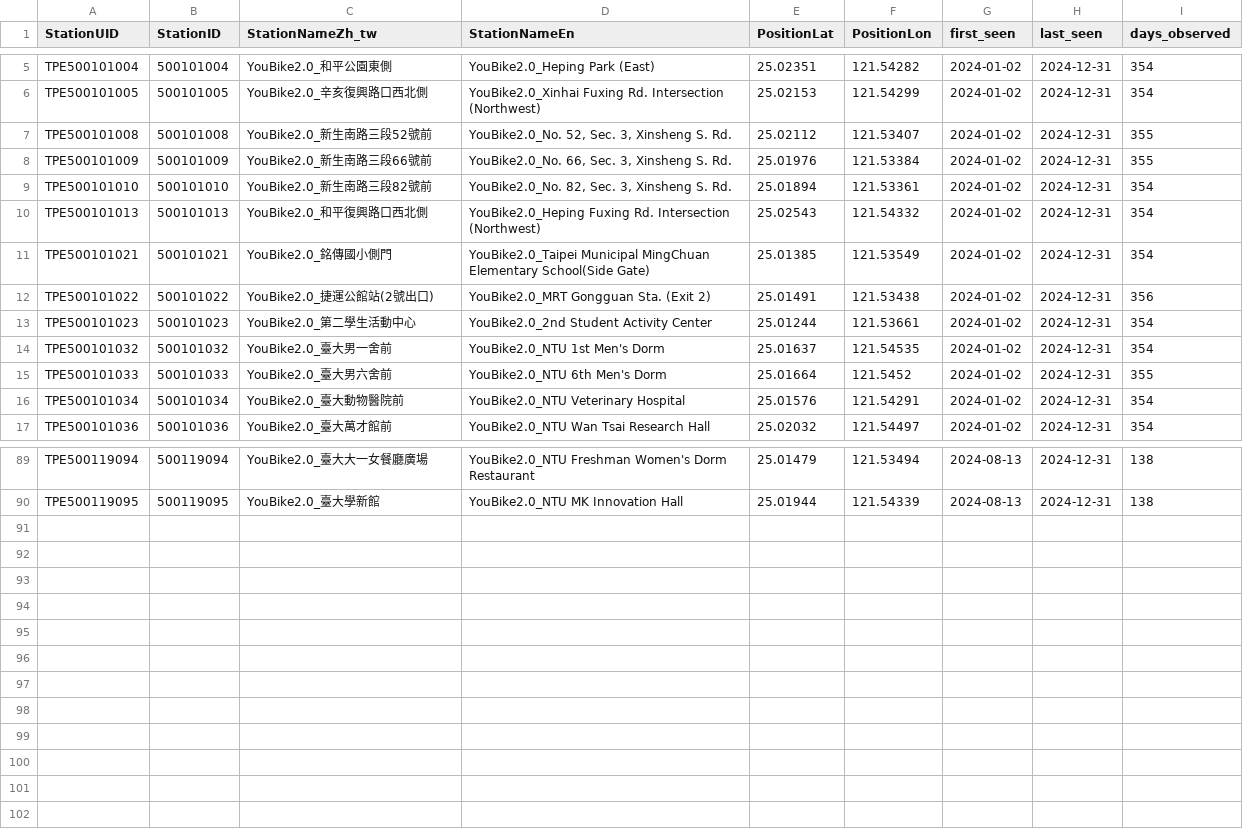
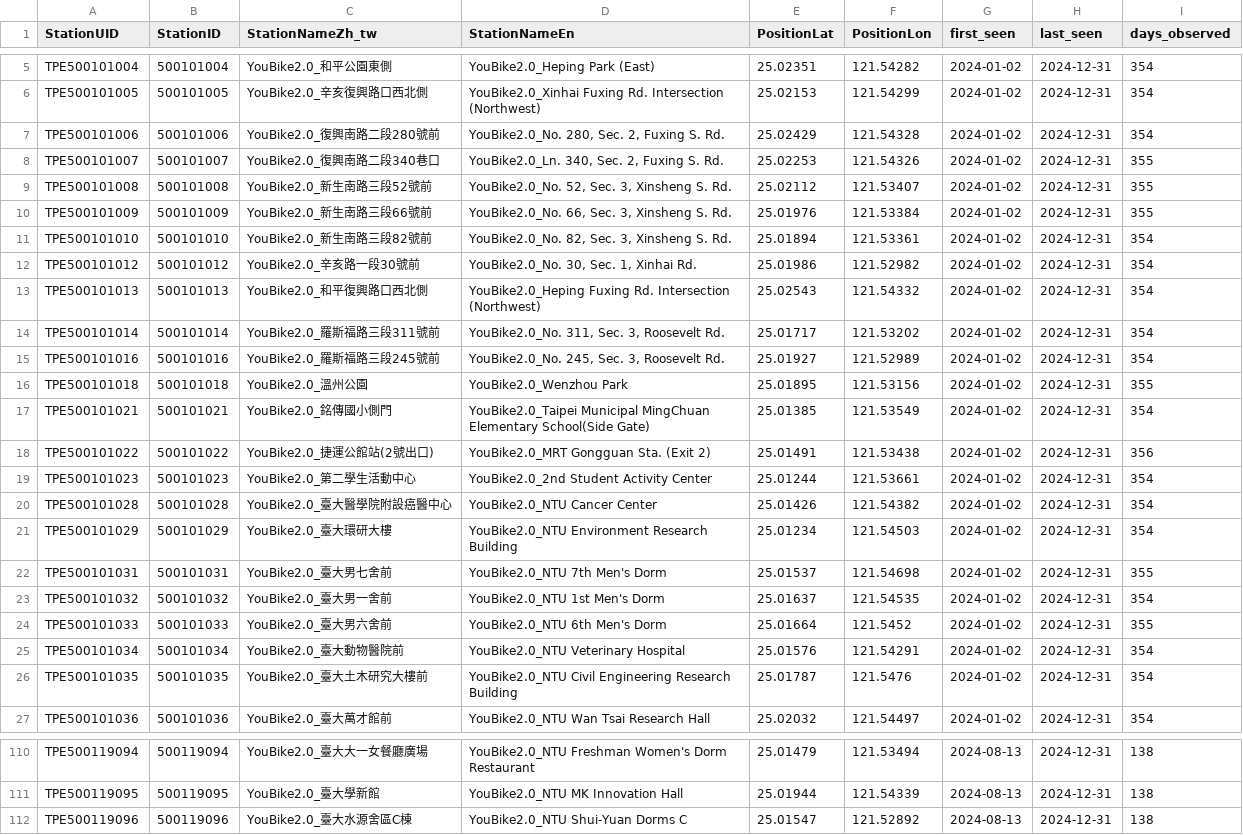
Before and after one commit to ShenTsai/DSSI2026-group-1, a CSV file: data/processed/stations_in_field.csv, drawn as a sheet; only a part is shown, gaps mark what is left out; the diff covers the shown part only; the diff names each change by its address in the sheet, - before the commit and + after, or states it on an @@ line.

```diff
--- a/data/processed/stations_in_field.csv
+++ b/data/processed/stations_in_field.csv
+row 7: TPE500101006 | 500101006 | YouBike2.0_復興南路二段280號前 | YouBike2.0_No. 280, Sec. 2, Fuxing S. Rd. | 25.02429 | 121.54328 | 2024-01-02 | 2024-12-31 | 354
+row 8: TPE500101007 | 500101007 | YouBike2.0_復興南路二段340巷口 | YouBike2.0_Ln. 340, Sec. 2, Fuxing S. Rd. | 25.02253 | 121.54326 | 2024-01-02 | 2024-12-31 | 355
+row 12: TPE500101012 | 500101012 | YouBike2.0_辛亥路一段30號前 | YouBike2.0_No. 30, Sec. 1, Xinhai Rd. | 25.01986 | 121.52982 | 2024-01-02 | 2024-12-31 | 354
+row 14: TPE500101014 | 500101014 | YouBike2.0_羅斯福路三段311號前 | YouBike2.0_No. 311, Sec. 3, Roosevelt Rd. | 25.01717 | 121.53202 | 2024-01-02 | 2024-12-31 | 354
+row 15: TPE500101016 | 500101016 | YouBike2.0_羅斯福路三段245號前 | YouBike2.0_No. 245, Sec. 3, Roosevelt Rd. | 25.01927 | 121.52989 | 2024-01-02 | 2024-12-31 | 354
+row 16: TPE500101018 | 500101018 | YouBike2.0_溫州公園 | YouBike2.0_Wenzhou Park | 25.01895 | 121.53156 | 2024-01-02 | 2024-12-31 | 355
+row 20: TPE500101028 | 500101028 | YouBike2.0_臺大醫學院附設癌醫中心 | YouBike2.0_NTU Cancer Center | 25.01426 | 121.54382 | 2024-01-02 | 2024-12-31 | 354
+row 21: TPE500101029 | 500101029 | YouBike2.0_臺大環研大樓 | YouBike2.0_NTU Environment Research Building | 25.01234 | 121.54503 | 2024-01-02 | 2024-12-31 | 354
+row 22: TPE500101031 | 500101031 | YouBike2.0_臺大男七舍前 | YouBike2.0_NTU 7th Men's Dorm | 25.01537 | 121.54698 | 2024-01-02 | 2024-12-31 | 355
+row 26: TPE500101035 | 500101035 | YouBike2.0_臺大土木研究大樓前 | YouBike2.0_NTU Civil Engineering Research Building | 25.01787 | 121.5476 | 2024-01-02 | 2024-12-31 | 354
+row 112: TPE500119096 | 500119096 | YouBike2.0_臺大水源舍區C棟 | YouBike2.0_NTU Shui-Yuan Dorms C | 25.01547 | 121.52892 | 2024-08-13 | 2024-12-31 | 138
```
Also changed, not shown: 11 added rows elsewhere in this file, 2 other files.
